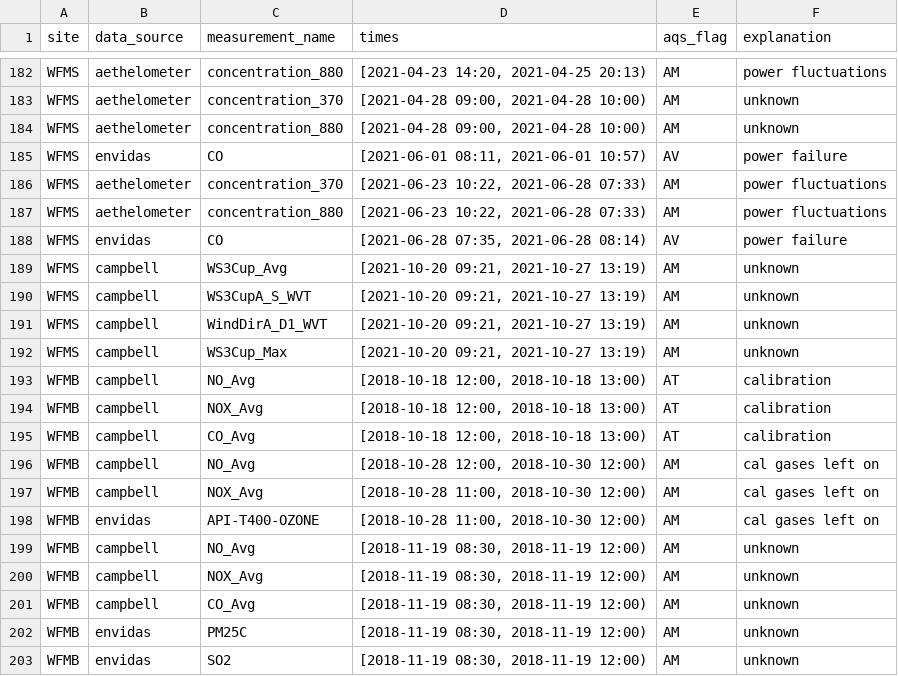
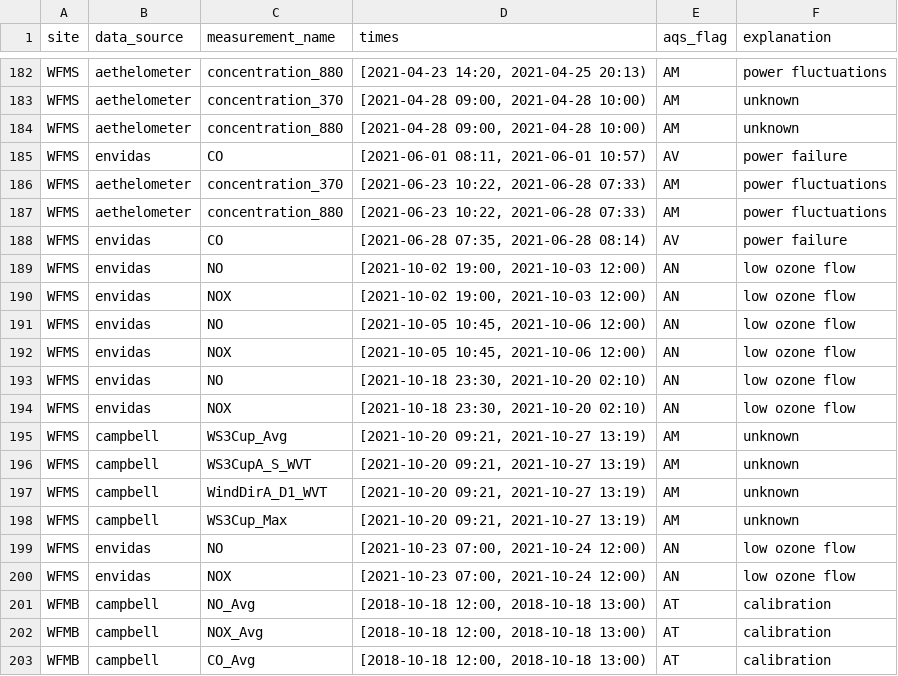
Before and after one commit to ASRCsoft/atmoschem.process, a CSV file: analysis/config/manual_flags.csv, drawn as a sheet; only a part is shown, gaps mark what is left out; the shorter side is filled out with more unchanged rows.

Commit message:
Add more WFMS 2021 4th quarter flags

```diff
--- a/analysis/config/manual_flags.csv
+++ b/analysis/config/manual_flags.csv
@@ -188,2 +188,8 @@ WFMS,aethelometer,concentration_880,"[2021-06-23 10:22, 2021-06-28 07:33)",AM,po
 WFMS,envidas,CO,"[2021-06-28 07:35, 2021-06-28 08:14)",AV,power failure
+WFMS,envidas,NO,"[2021-10-02 19:00, 2021-10-03 12:00)",AN,low ozone flow
+WFMS,envidas,NOX,"[2021-10-02 19:00, 2021-10-03 12:00)",AN,low ozone flow
+WFMS,envidas,NO,"[2021-10-05 10:45, 2021-10-06 12:00)",AN,low ozone flow
+WFMS,envidas,NOX,"[2021-10-05 10:45, 2021-10-06 12:00)",AN,low ozone flow
+WFMS,envidas,NO,"[2021-10-18 23:30, 2021-10-20 02:10)",AN,low ozone flow
+WFMS,envidas,NOX,"[2021-10-18 23:30, 2021-10-20 02:10)",AN,low ozone flow
 WFMS,campbell,WS3Cup_Avg,"[2021-10-20 09:21, 2021-10-27 13:19)",AM,unknown
@@ -192,2 +198,4 @@ WFMS,campbell,WindDirA_D1_WVT,"[2021-10-20 09:21, 2021-10-27 13:19)",AM,unknown
 WFMS,campbell,WS3Cup_Max,"[2021-10-20 09:21, 2021-10-27 13:19)",AM,unknown
+WFMS,envidas,NO,"[2021-10-23 07:00, 2021-10-24 12:00)",AN,low ozone flow
+WFMS,envidas,NOX,"[2021-10-23 07:00, 2021-10-24 12:00)",AN,low ozone flow
 WFMB,campbell,NO_Avg,"[2018-10-18 12:00, 2018-10-18 13:00)",AT,calibration
```
Also changed, not shown: analysis/config/cal_flags.csv.
